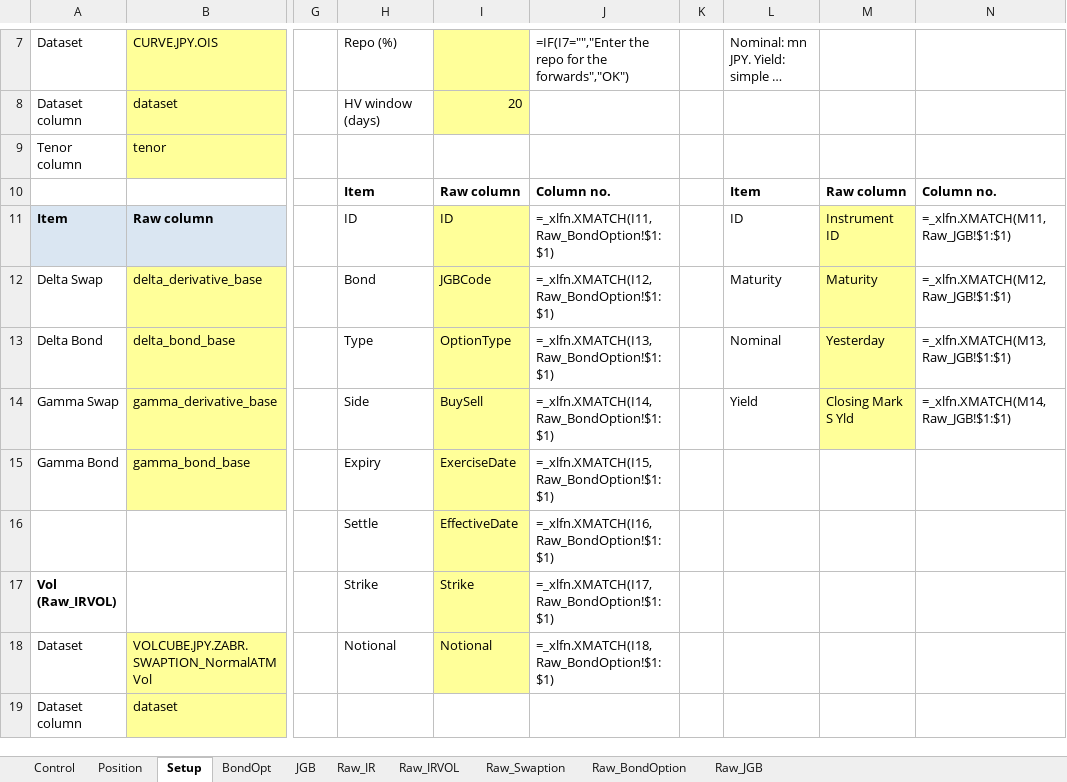
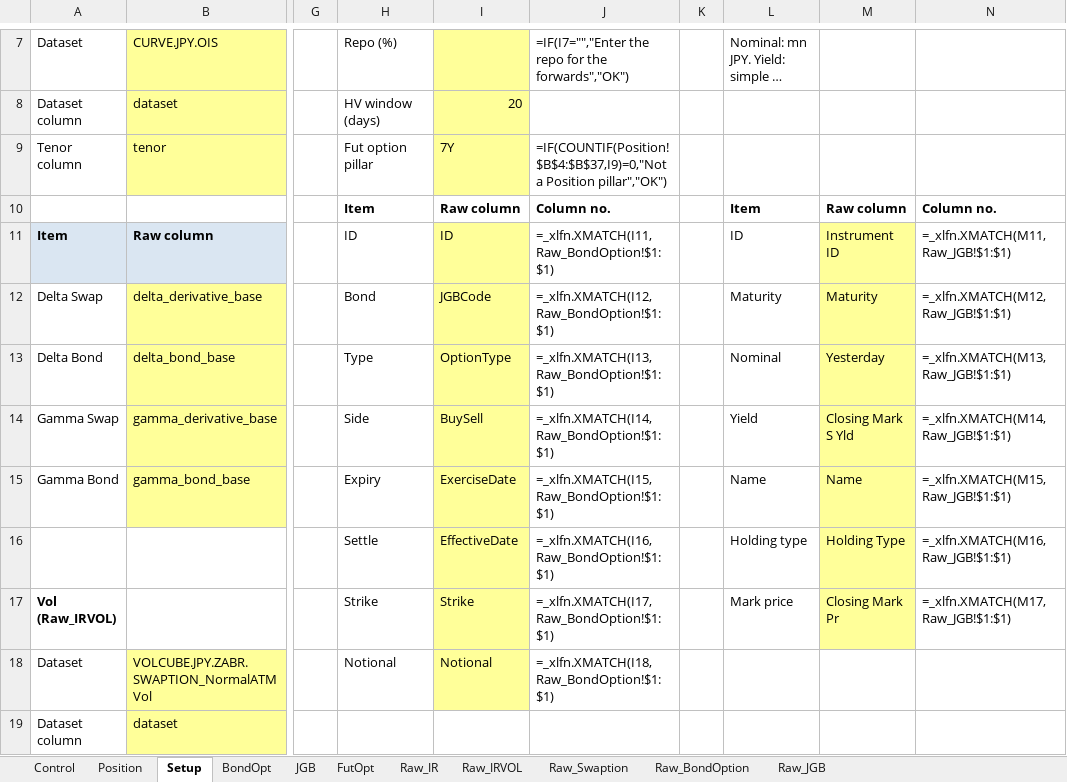
Before and after one commit to Nova-jp/pricing-sheet, an Excel workbook: templates/PositionSheet.xlsm, sheet Setup, drawn as a sheet; only a part is shown, gaps mark what is left out; long unchanged cells end in …; values as stored, in another font and other column widths than the file's, no borders; formulas without a stored value are shown as written; the diff names each change by its address in the sheet, - before the commit and + after, or states it on an @@ line.

```diff
--- a/templates/PositionSheet.xlsm (sheet Setup)
+++ b/templates/PositionSheet.xlsm (sheet Setup)
+sheet tab: FutOpt
-H9: (empty)
+H9: Fut option pillar
-I9: (empty)
+I9: 7Y
-I9 fill: none
+I9 fill: #FFFF99
-J9: (empty)
+J9: =IF(COUNTIF(Position!$B$4:$B$37,I9)=0,"Not a Position pillar","OK")
-L15: (empty)
+L15: Name
-M15: (empty)
+M15: Name
-M15:M17 fill: none
+M15:M17 fill: #FFFF99
-N15: (empty)
+N15: =_xlfn.XMATCH(M15,Raw_JGB!$1:$1)
-L16: (empty)
+L16: Holding type
-M16: (empty)
+M16: Holding Type
-N16: (empty)
+N16: =_xlfn.XMATCH(M16,Raw_JGB!$1:$1)
-L17: (empty)
+L17: Mark price
-M17: (empty)
+M17: Closing Mark Pr
-N17: (empty)
+N17: =_xlfn.XMATCH(M17,Raw_JGB!$1:$1)
```
Also changed, not shown: sheet JGB, sheet Position, 10 other files.
